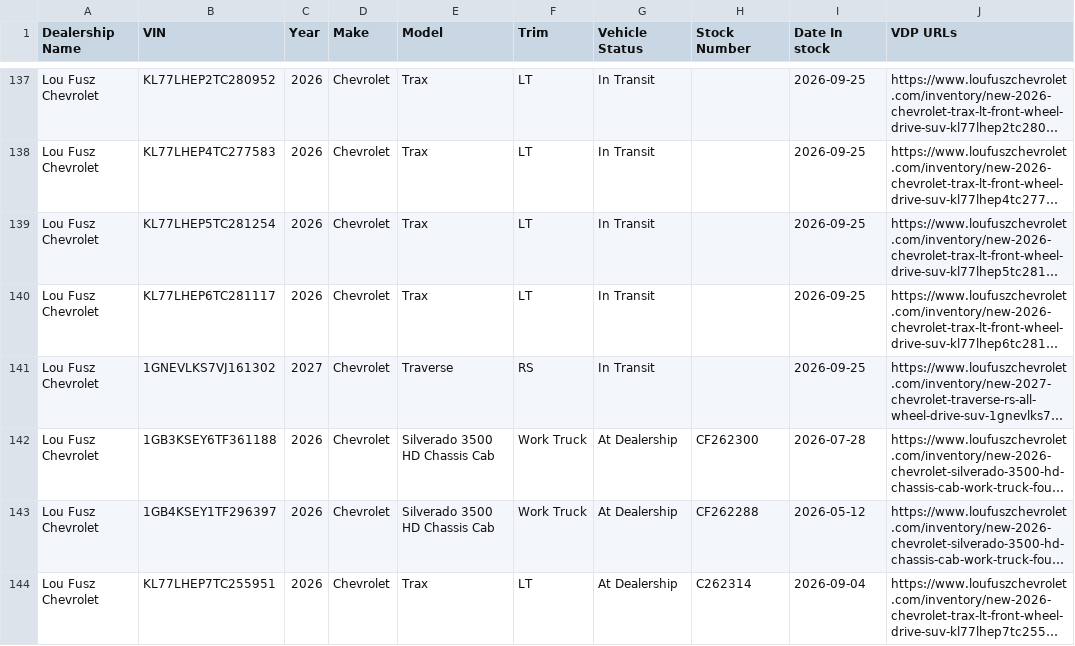
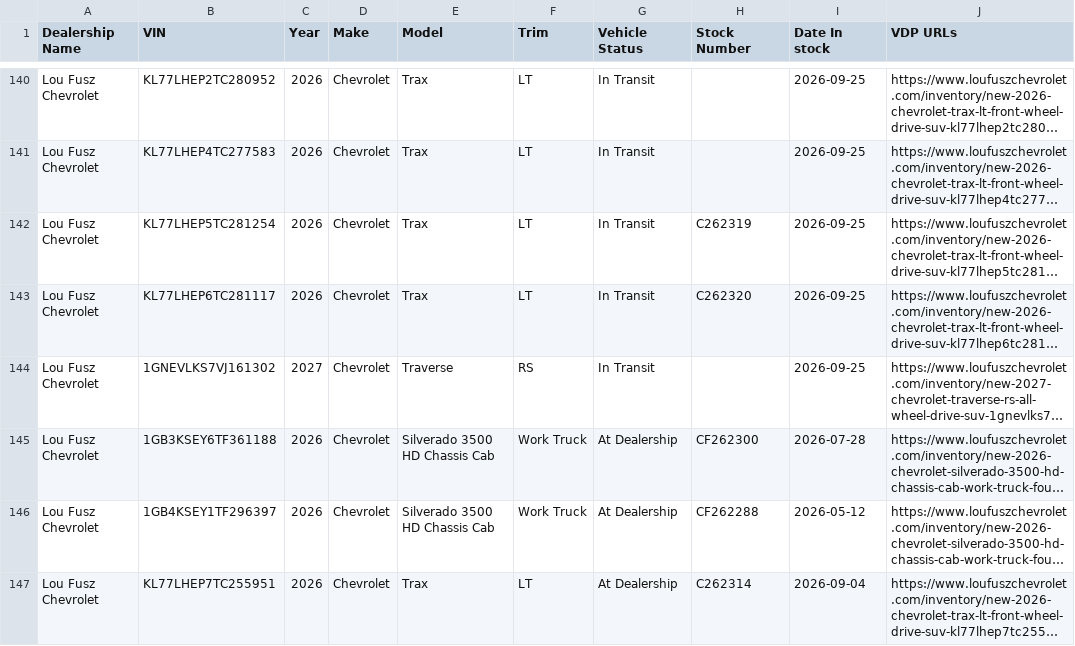
Before and after one commit to JnuruFusz/-lou-fusz-2027-model-pipeline, a CSV file: data/FuszChevrolet.csv, drawn as a sheet; only a part is shown, gaps mark what is left out; long unchanged cells end in …; addresses are those after the commit; the diff covers the shown part only; the diff names each change by its address in the sheet, - before the commit and + after, or states it on an @@ line.

```diff
--- a/data/FuszChevrolet.csv
+++ b/data/FuszChevrolet.csv
-H142 (Stock Number): (empty)
+H142 (Stock Number): C262319
-H143 (Stock Number): (empty)
+H143 (Stock Number): C262320
```
Also changed, not shown: 6 added rows, 2 removed rows, 43 moved rows and 34 edited cells elsewhere in this file, data/FuszToyota.csv, data/KIAMoline.csv, 14 other files.
